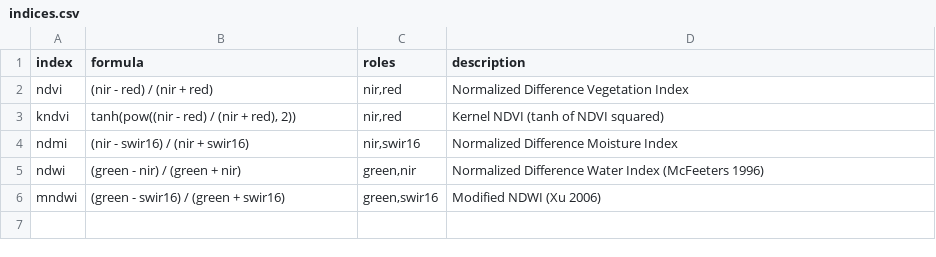
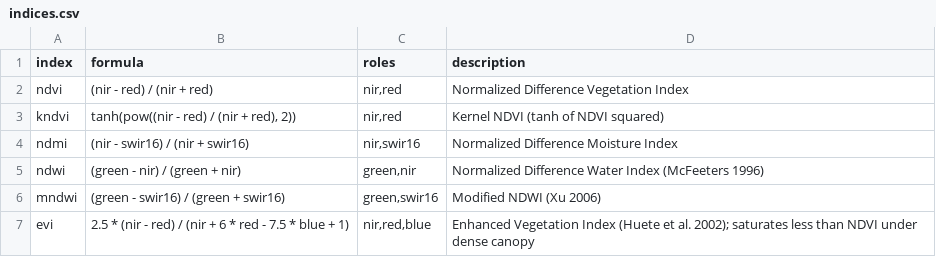
Before and after one commit to NewGraphEnvironment/drift, a CSV file: inst/indices/indices.csv, drawn as a sheet; the diff names each change by its address in the sheet, - before the commit and + after, or states it on an @@ line.

```diff
--- a/inst/indices/indices.csv
+++ b/inst/indices/indices.csv
+row 7: evi | 2.5 * (nir - red) / (nir + 6 * red - 7.5 * blue + 1) | nir,red,blue | Enhanced Vegetation Index (Huete et al. 2002); saturates less than NDVI under dense canopy
```
Also changed, not shown: 3 other files.
